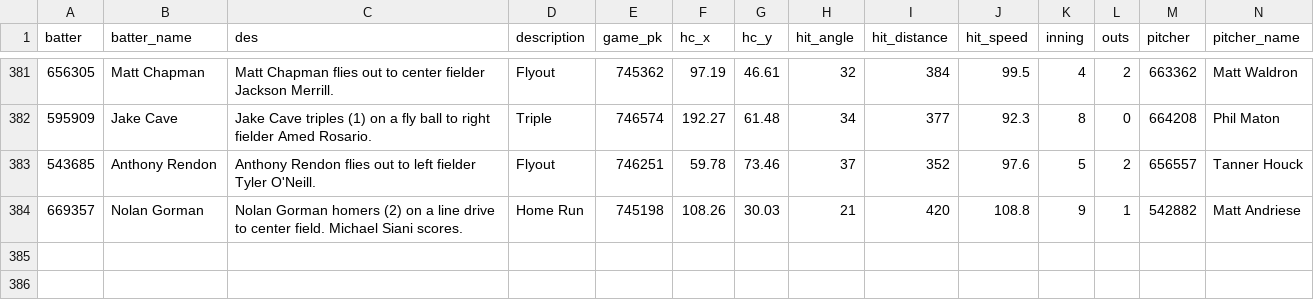
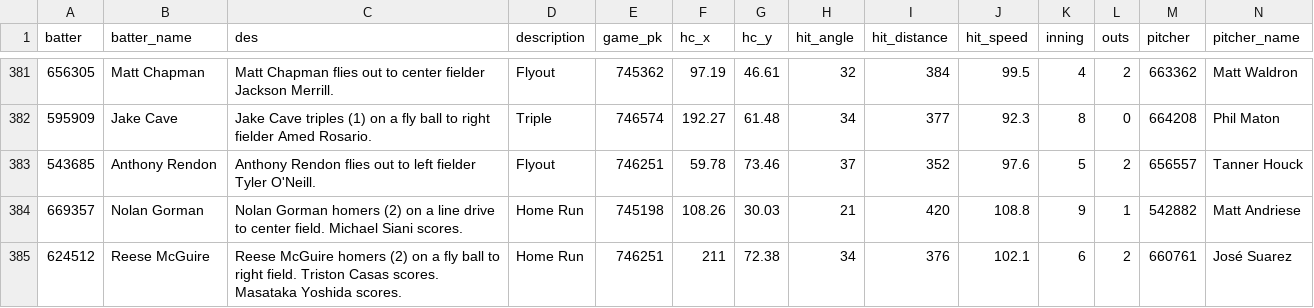
Before and after one commit to NimbleValley/home-run-api, a CSV file: site/data/2024.csv, drawn as a sheet; only a part is shown, gaps mark what is left out; rows hold the shown columns only; the diff names each change by its address in the sheet, - before the commit and + after, or states it on an @@ line.

Commit message:
Upload data

```diff
--- a/site/data/2024.csv
+++ b/site/data/2024.csv
+row 385: 624512 | Reese McGuire | Reese McGuire homers (2) on a fly ball to right field. Triston Casas scores. Masataka Yoshida scores. | Home Run | 746251 | 211 | 72.38 | 34 | 376 | 102.1 | 6 | 2 | 660761 | José Suarez
```
Also changed, not shown: 31 other files.
